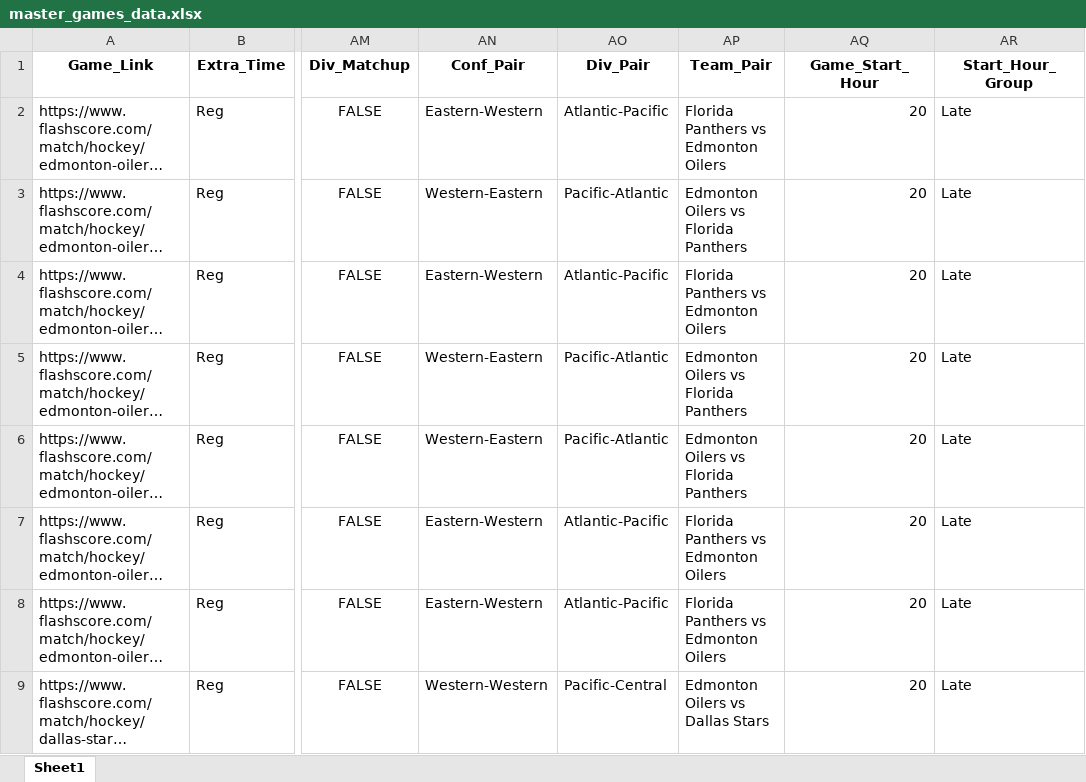
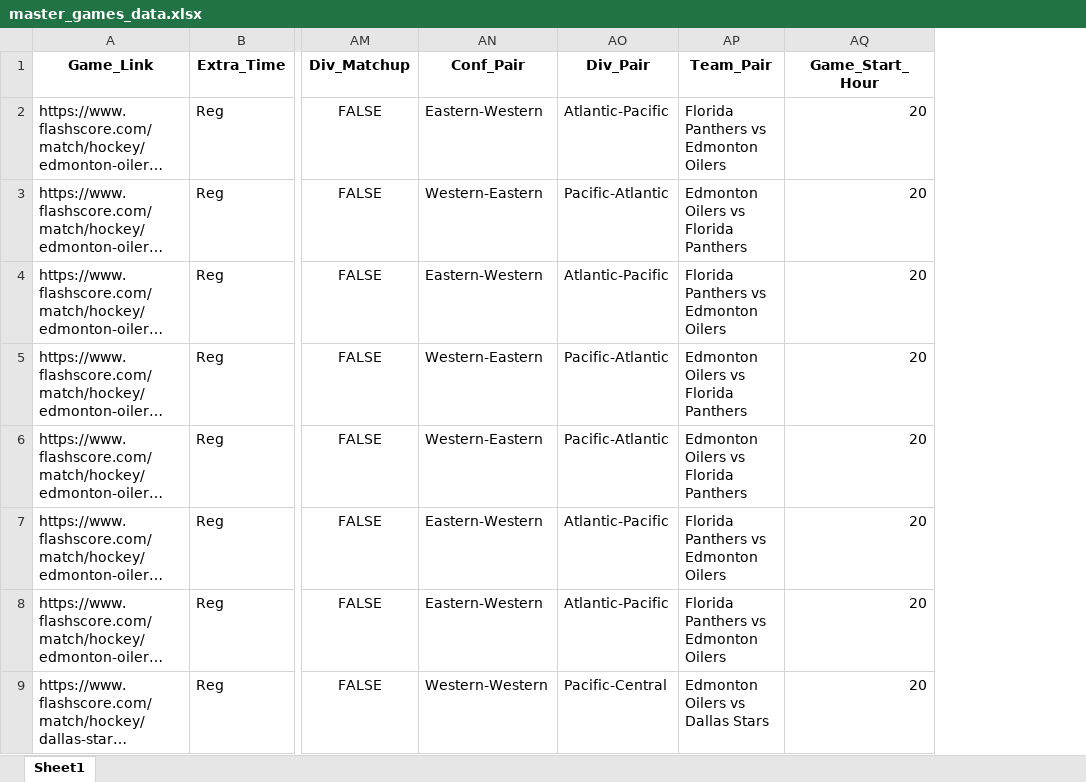
Before and after one commit to emmettd247/SportOnIce, an Excel workbook: data/master_games_data.xlsx, sheet Sheet1, drawn as a sheet; only a part is shown, gaps mark what is left out; long unchanged cells end in …; values as stored, in another font and other column widths than the file's, no borders; the diff names each change by its address in the sheet, - before the commit and + after, or states it on an @@ line.

Commit message:
Bulk Move Files & Fix Data Leakage
Catboost doesn't do many iters now which is sad and model precision down to 18% which is barely at the breakeven rate :(

```diff
--- a/data/master_games_data.xlsx (sheet Sheet1)
+++ b/data/master_games_data.xlsx (sheet Sheet1)
-column AR (Start_Hour_Group), rows 2-9: all Late
```
Also changed, not shown: 16 other files.
